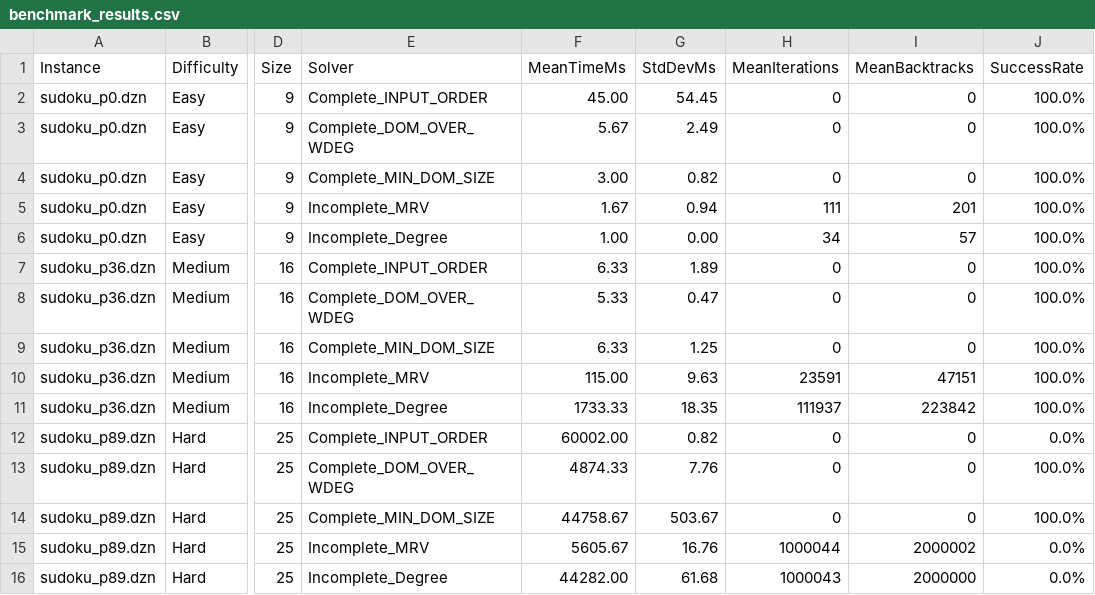
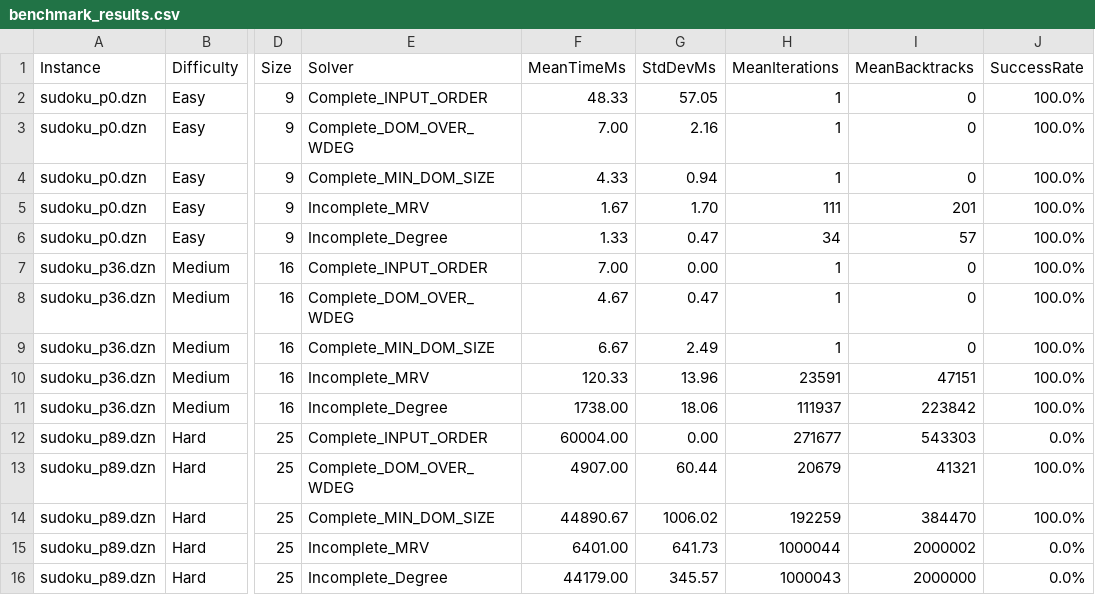
Before and after one commit to duybeobn1/Sudoku_Choco, a CSV file: benchmarks/benchmark_results.csv, drawn as a sheet; only a part is shown, gaps mark what is left out; the diff names each change by its address in the sheet, - before the commit and + after, or states it on an @@ line.

Commit message:
fixed a bug with the complete solver iterations number

```diff
--- a/benchmarks/benchmark_results.csv
+++ b/benchmarks/benchmark_results.csv
-F2 (MeanTimeMs): 45.00
+F2 (MeanTimeMs): 48.33
-G2 (StdDevMs): 54.45
+G2 (StdDevMs): 57.05
-H2:H4 (MeanIterations): 0
+H2:H4 (MeanIterations): 1
-F3 (MeanTimeMs): 5.67
+F3 (MeanTimeMs): 7.00
-G3 (StdDevMs): 2.49
+G3 (StdDevMs): 2.16
-F4 (MeanTimeMs): 3.00
+F4 (MeanTimeMs): 4.33
-G4 (StdDevMs): 0.82
+G4 (StdDevMs): 0.94
-G5 (StdDevMs): 0.94
+G5 (StdDevMs): 1.70
-F6 (MeanTimeMs): 1.00
+F6 (MeanTimeMs): 1.33
-G6 (StdDevMs): 0.00
+G6 (StdDevMs): 0.47
-F7 (MeanTimeMs): 6.33
+F7 (MeanTimeMs): 7.00
-G7 (StdDevMs): 1.89
+G7 (StdDevMs): 0.00
-H7:H9 (MeanIterations): 0
+H7:H9 (MeanIterations): 1
-F8 (MeanTimeMs): 5.33
+F8 (MeanTimeMs): 4.67
-F9 (MeanTimeMs): 6.33
+F9 (MeanTimeMs): 6.67
-G9 (StdDevMs): 1.25
+G9 (StdDevMs): 2.49
-F10 (MeanTimeMs): 115.00
+F10 (MeanTimeMs): 120.33
-G10 (StdDevMs): 9.63
+G10 (StdDevMs): 13.96
-F11 (MeanTimeMs): 1733.33
+F11 (MeanTimeMs): 1738.00
-G11 (StdDevMs): 18.35
+G11 (StdDevMs): 18.06
-F12 (MeanTimeMs): 60002.00
+F12 (MeanTimeMs): 60004.00
-G12 (StdDevMs): 0.82
+G12 (StdDevMs): 0.00
-H12 (MeanIterations): 0
+H12 (MeanIterations): 271677
-I12 (MeanBacktracks): 0
+I12 (MeanBacktracks): 543303
-F13 (MeanTimeMs): 4874.33
+F13 (MeanTimeMs): 4907.00
-G13 (StdDevMs): 7.76
+G13 (StdDevMs): 60.44
-H13 (MeanIterations): 0
+H13 (MeanIterations): 20679
-I13 (MeanBacktracks): 0
+I13 (MeanBacktracks): 41321
-F14 (MeanTimeMs): 44758.67
+F14 (MeanTimeMs): 44890.67
-G14 (StdDevMs): 503.67
+G14 (StdDevMs): 1006.02
-H14 (MeanIterations): 0
+H14 (MeanIterations): 192259
-I14 (MeanBacktracks): 0
+I14 (MeanBacktracks): 384470
-F15 (MeanTimeMs): 5605.67
+F15 (MeanTimeMs): 6401.00
-G15 (StdDevMs): 16.76
+G15 (StdDevMs): 641.73
-F16 (MeanTimeMs): 44282.00
+F16 (MeanTimeMs): 44179.00
-G16 (StdDevMs): 61.68
+G16 (StdDevMs): 345.57
```
Also changed, not shown: 1 other file.
